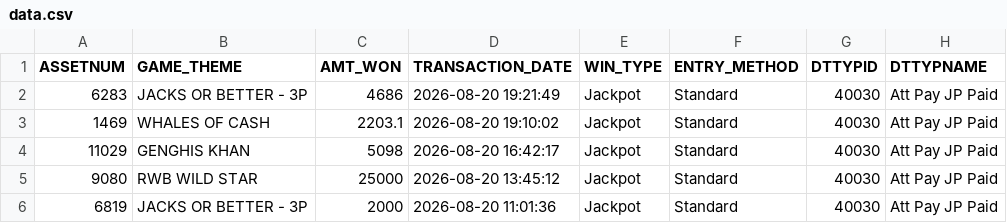
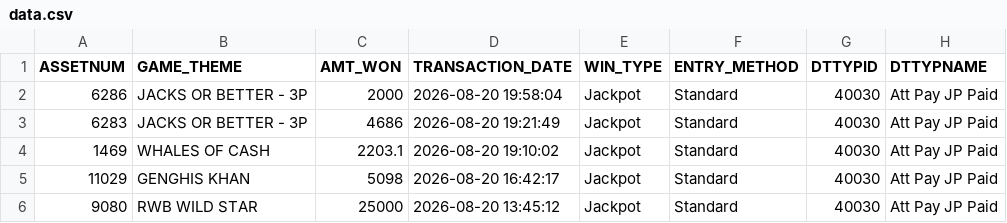
Before and after one commit to Winnercircle1/jackpot-board, a CSV file: data.csv, drawn as a sheet; only a part is shown; the shorter side is filled out with more unchanged rows.

Commit message:
Update jackpot data 2026-08-21T01:51:56.385Z

```diff
--- a/data.csv
+++ b/data.csv
@@ -1,2 +1,3 @@
 ASSETNUM,GAME_THEME,AMT_WON,TRANSACTION_DATE,WIN_TYPE,ENTRY_METHOD,DTTYPID,DTTYPNAME
+6286,JACKS OR BETTER - 3P,2000,2026-08-20 19:58:04,Jackpot,Standard,40030,Att Pay JP Paid
 6283,JACKS OR BETTER - 3P,4686,2026-08-20 19:21:49,Jackpot,Standard,40030,Att Pay JP Paid
```
